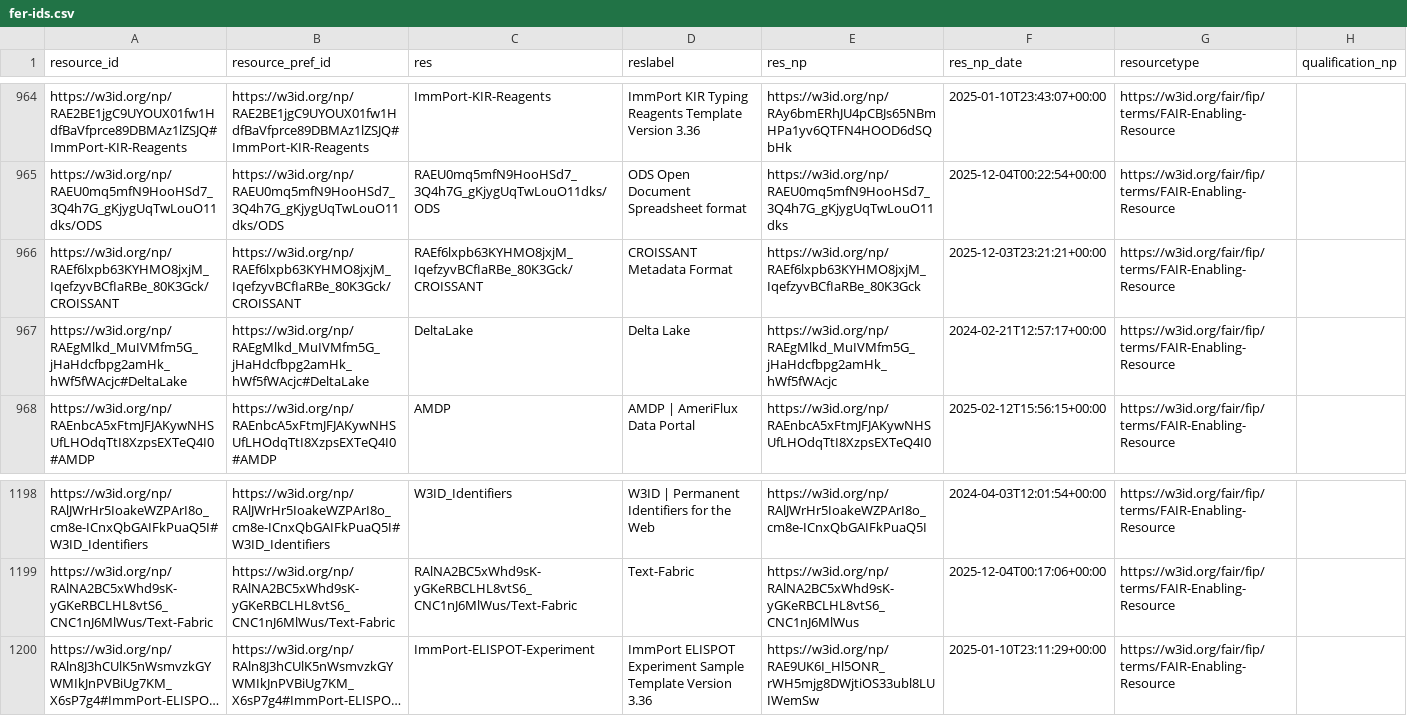
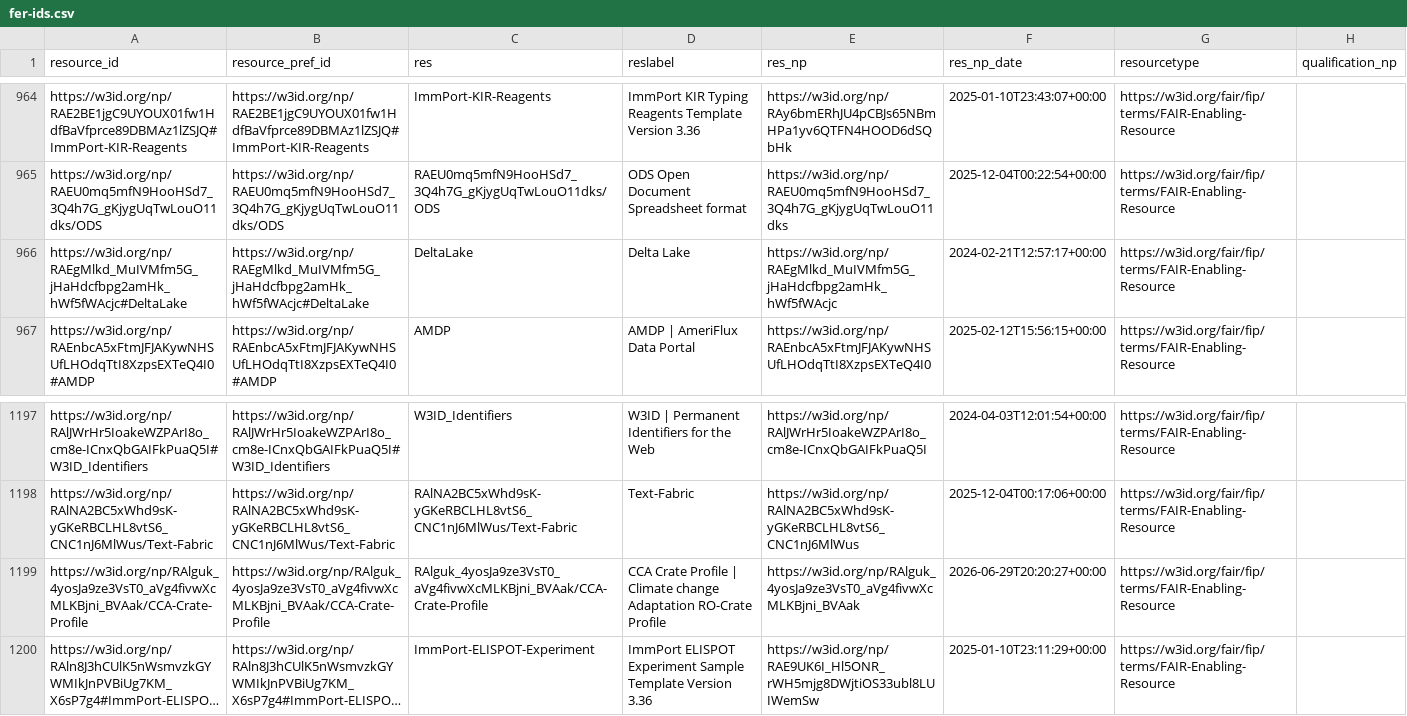
Before and after one commit to peta-pico/dsw-nanopub-api, a CSV file: tables/fer-ids.csv, drawn as a sheet; only a part is shown, gaps mark what is left out; long unchanged cells end in …; removed rows and columns are numbered as before the commit, all else as after; the diff names each change by its address in the sheet, - before the commit and + after, or states it on an @@ line.

Commit message:
Add tables

```diff
--- a/tables/fer-ids.csv
+++ b/tables/fer-ids.csv
-row 966: https://w3id.org/np/RAEf6lxpb63KYHMO8jxjM_IqefzyvBCfIaRBe_80K3Gck/CROISSANT | https://w3id.org/np/RAEf6lxpb63KYHMO8jxjM_IqefzyvBCfIaRBe_80K3Gck/CROISSANT | RAEf6lxpb63KYHMO8jxjM_IqefzyvBCfIaRBe_80K3Gck/CROISSANT | CROISSANT Metadata Format | https://w3id.org/np/RAEf6lxpb63KYHMO8jxjM_IqefzyvBCfIaRBe_80K3Gck | 2025-12-03T23:21:21+00:00 | https://w3id.org/fair/fip/terms/FAIR-Enabling-Resource
+row 1199: https://w3id.org/np/RAlguk_4yosJa9ze3VsT0_aVg4fivwXcMLKBjni_BVAak/CCA-Crate-Profile | https://w3id.org/np/RAlguk_4yosJa9ze3VsT0_aVg4fivwXcMLKBjni_BVAak/CCA-Crate-Profile | RAlguk_4yosJa9ze3VsT0_aVg4fivwXcMLKBjni_BVAak/CCA-Crate-Profile | CCA Crate Profile | Climate change Adaptation RO-Crate Profile | https://w3id.org/np/RAlguk_4yosJa9ze3VsT0_aVg4fivwXcMLKBjni_BVAak | 2026-06-29T20:20:27+00:00 | https://w3id.org/fair/fip/terms/FAIR-Enabling-Resource
```
